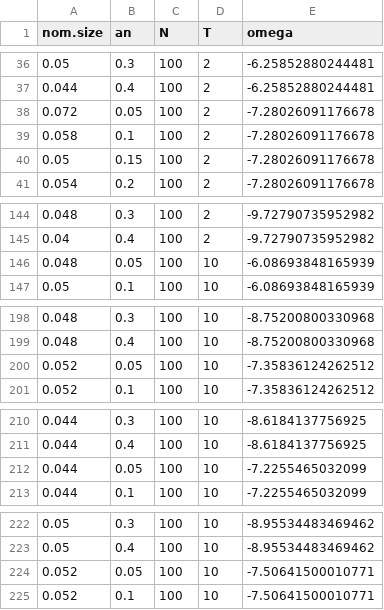
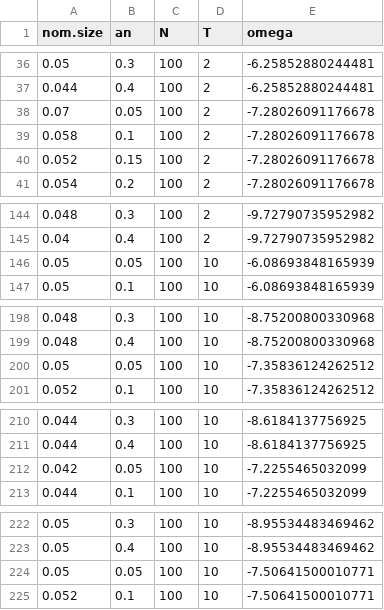
Before and after one commit to JasmineHao/NormalRegPanelMixture, a CSV file: results/regPenaltyTest/penaltyTestM3.csv, drawn as a sheet; only a part is shown, gaps mark what is left out; the diff covers the shown part only.

```diff
--- a/results/regPenaltyTest/penaltyTestM3.csv
+++ b/results/regPenaltyTest/penaltyTestM3.csv
@@ -37,5 +37,5 @@
 0.044,0.4,100,2,-6.25852880244481
-0.072,0.05,100,2,-7.28026091176678
+0.07,0.05,100,2,-7.28026091176678
 0.058,0.1,100,2,-7.28026091176678
-0.05,0.15,100,2,-7.28026091176678
+0.052,0.15,100,2,-7.28026091176678
 0.054,0.2,100,2,-7.28026091176678
@@ -145,3 +145,3 @@
 0.04,0.4,100,2,-9.72790735952982
-0.048,0.05,100,10,-6.08693848165939
+0.05,0.05,100,10,-6.08693848165939
 0.05,0.1,100,10,-6.08693848165939
@@ -199,3 +199,3 @@
 0.048,0.4,100,10,-8.75200800330968
-0.052,0.05,100,10,-7.35836124262512
+0.05,0.05,100,10,-7.35836124262512
 0.052,0.1,100,10,-7.35836124262512
@@ -211,3 +211,3 @@
 0.044,0.4,100,10,-8.6184137756925
-0.044,0.05,100,10,-7.2255465032099
+0.042,0.05,100,10,-7.2255465032099
 0.044,0.1,100,10,-7.2255465032099
@@ -223,3 +223,3 @@
 0.05,0.4,100,10,-8.95534483469462
-0.052,0.05,100,10,-7.50641500010771
+0.05,0.05,100,10,-7.50641500010771
 0.052,0.1,100,10,-7.50641500010771
```
Also changed, not shown: 5 edited cells elsewhere in this file, 2 other files.
